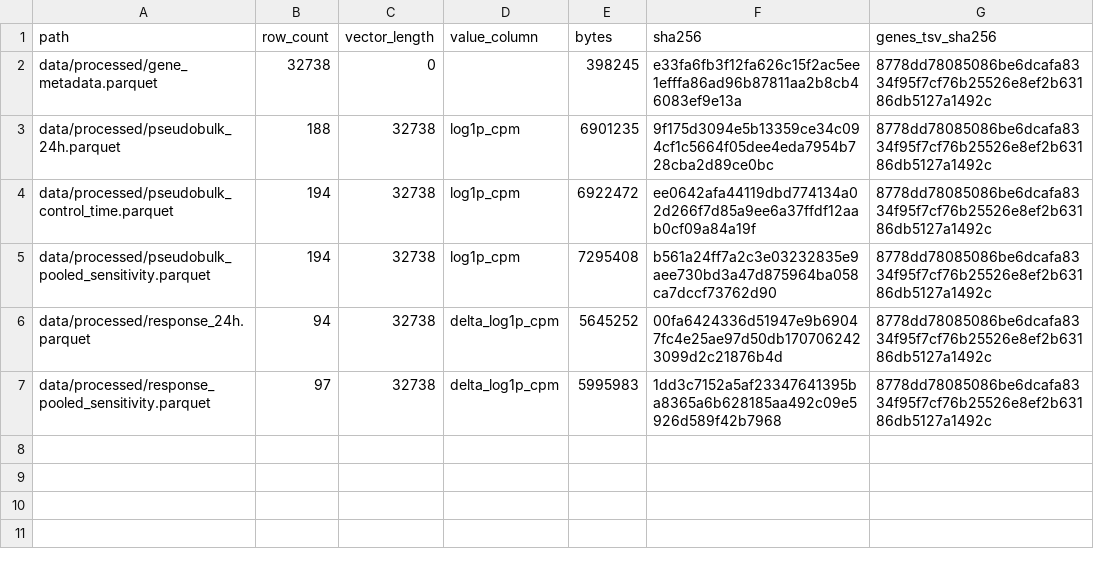
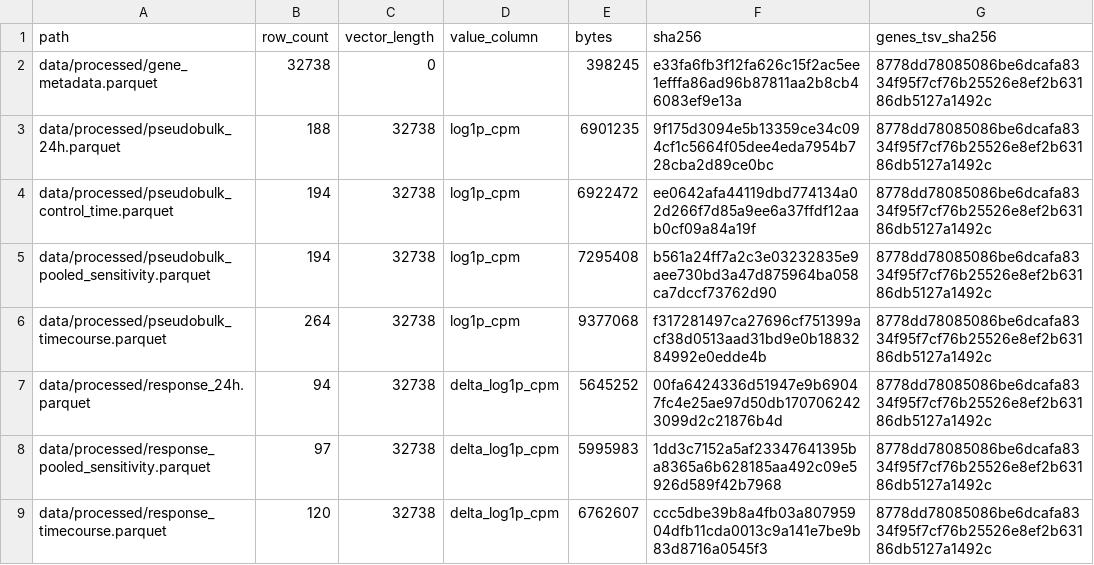
Before and after one commit to brianyu43/pharmpert, a CSV file: processed_manifest.csv, drawn as a sheet; the diff names each change by its address in the sheet, - before the commit and + after, or states it on an @@ line.

```diff
--- a/processed_manifest.csv
+++ b/processed_manifest.csv
+row 6: data/processed/pseudobulk_timecourse.parquet | 264 | 32738 | log1p_cpm | 9377068 | f317281497ca27696cf751399acf38d0513aad31bd9e0b1883284992e0edde4b | 8778dd78085086be6dcafa8334f95f7cf76b25526e8ef2b63186db5127a1492c
+row 9: data/processed/response_timecourse.parquet | 120 | 32738 | delta_log1p_cpm | 6762607 | ccc5dbe39b8a4fb03a80795904dfb11cda0013c9a141e7be9b83d8716a0545f3 | 8778dd78085086be6dcafa8334f95f7cf76b25526e8ef2b63186db5127a1492c
```
Also changed, not shown: 33 other files.
